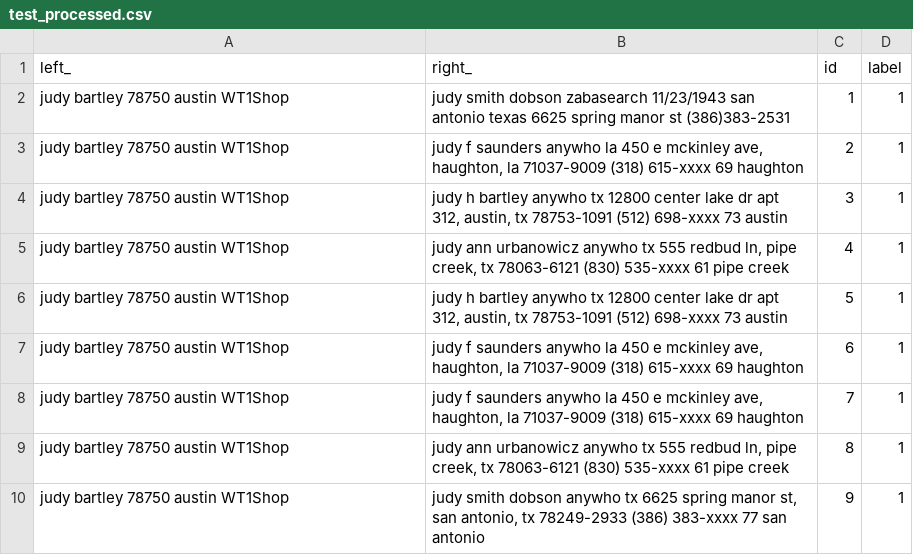
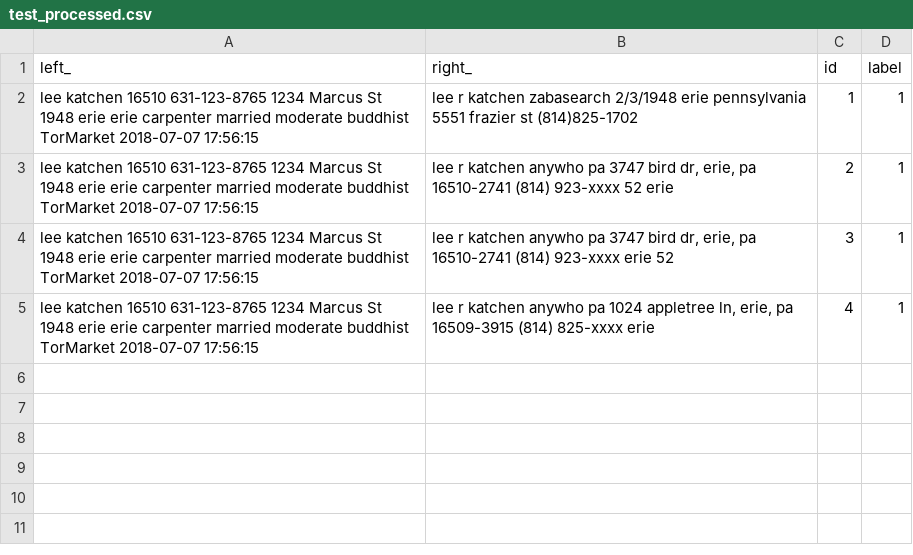
Before and after one commit to alexsafayan/PII-Portal-PeT-AC, a CSV file: PortalBackend/test_processed.csv, drawn as a sheet.

```diff
--- a/PortalBackend/test_processed.csv
+++ b/PortalBackend/test_processed.csv
@@ -1,10 +1,5 @@
 left_,right_,id,label
-judy bartley 78750 austin WT1Shop ,judy smith dobson zabasearch 11/23/1943 san antonio texas 6625 spring manor st (386)383-2531 ,1,1
-judy bartley 78750 austin WT1Shop ,"judy f saunders anywho la 450 e mckinley ave, haughton, la 71037-9009 (318) 615-xxxx 69 haughton ",2,1
-judy bartley 78750 austin WT1Shop ,"judy h bartley anywho tx 12800 center lake dr apt 312, austin, tx 78753-1091 (512) 698-xxxx 73 austin ",3,1
-judy bartley 78750 austin WT1Shop ,"judy ann urbanowicz anywho tx 555 redbud ln, pipe creek, tx 78063-6121 (830) 535-xxxx 61 pipe creek ",4,1
-judy bartley 78750 austin WT1Shop ,"judy h bartley anywho tx 12800 center lake dr apt 312, austin, tx 78753-1091 (512) 698-xxxx 73 austin ",5,1
-judy bartley 78750 austin WT1Shop ,"judy f saunders anywho la 450 e mckinley ave, haughton, la 71037-9009 (318) 615-xxxx 69 haughton ",6,1
-judy bartley 78750 austin WT1Shop ,"judy f saunders anywho la 450 e mckinley ave, haughton, la 71037-9009 (318) 615-xxxx 69 haughton ",7,1
-judy bartley 78750 austin WT1Shop ,"judy ann urbanowicz anywho tx 555 redbud ln, pipe creek, tx 78063-6121 (830) 535-xxxx 61 pipe creek ",8,1
-judy bartley 78750 austin WT1Shop ,"judy smith dobson anywho tx 6625 spring manor st, san antonio, tx 78249-2933 (386) 383-xxxx 77 san antonio ",9,1
+lee katchen 16510 631-123-8765 1234 Marcus St 1948 erie erie carpenter married moderate buddhist TorMarket 2018-07-07 17:56:15 ,lee r katchen zabasearch 2/3/1948 erie pennsylvania 5551 frazier st (814)825-1702 ,1,1
+lee katchen 16510 631-123-8765 1234 Marcus St 1948 erie erie carpenter married moderate buddhist TorMarket 2018-07-07 17:56:15 ,"lee r katchen anywho pa 3747 bird dr, erie, pa 16510-2741 (814) 923-xxxx 52 erie ",2,1
+lee katchen 16510 631-123-8765 1234 Marcus St 1948 erie erie carpenter married moderate buddhist TorMarket 2018-07-07 17:56:15 ,"lee r katchen anywho pa 3747 bird dr, erie, pa 16510-2741 (814) 923-xxxx erie 52 ",3,1
+lee katchen 16510 631-123-8765 1234 Marcus St 1948 erie erie carpenter married moderate buddhist TorMarket 2018-07-07 17:56:15 ,"lee r katchen anywho pa 1024 appletree ln, erie, pa 16509-3915 (814) 825-xxxx erie ",4,1
```
Also changed, not shown: PortalBackend/tfidf_df.csv, 29 other files.
